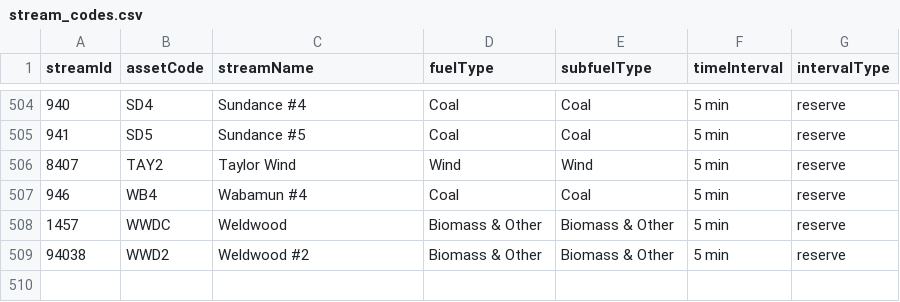
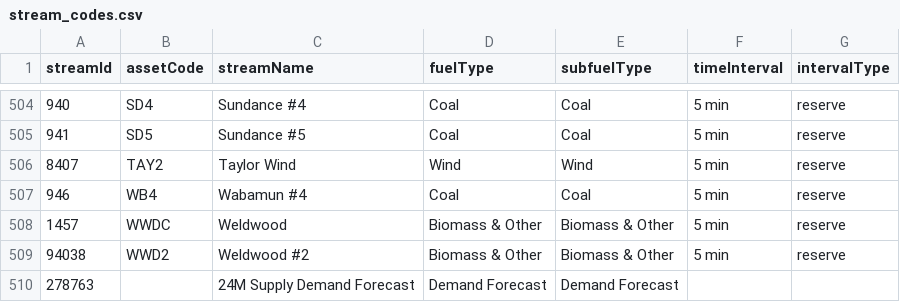
Before and after one commit to victus-ai-inc/power-trader, a CSV file: stream_codes.csv, drawn as a sheet; only a part is shown, gaps mark what is left out.

Commit message:
building streamlit forecast

```diff
--- a/stream_codes.csv
+++ b/stream_codes.csv
@@ -509 +509,2 @@ streamId,assetCode,streamName,fuelType,subfuelType,timeInterval,intervalType
 94038,WWD2,Weldwood #2,Biomass & Other,Biomass & Other,5 min,reserve
+278763,,24M Supply Demand Forecast,Demand Forecast,Demand Forecast,,
```
Also changed, not shown: 2 other files.
